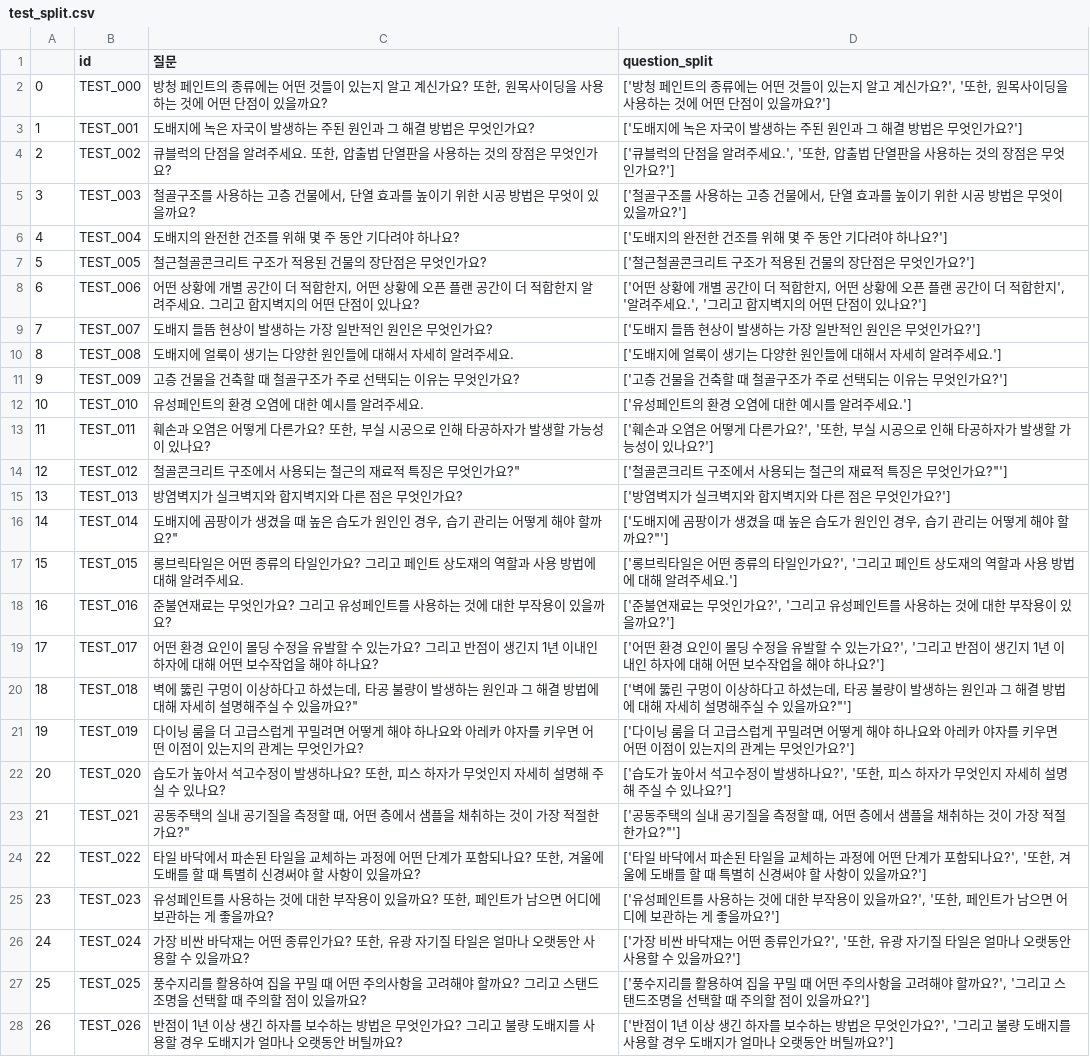
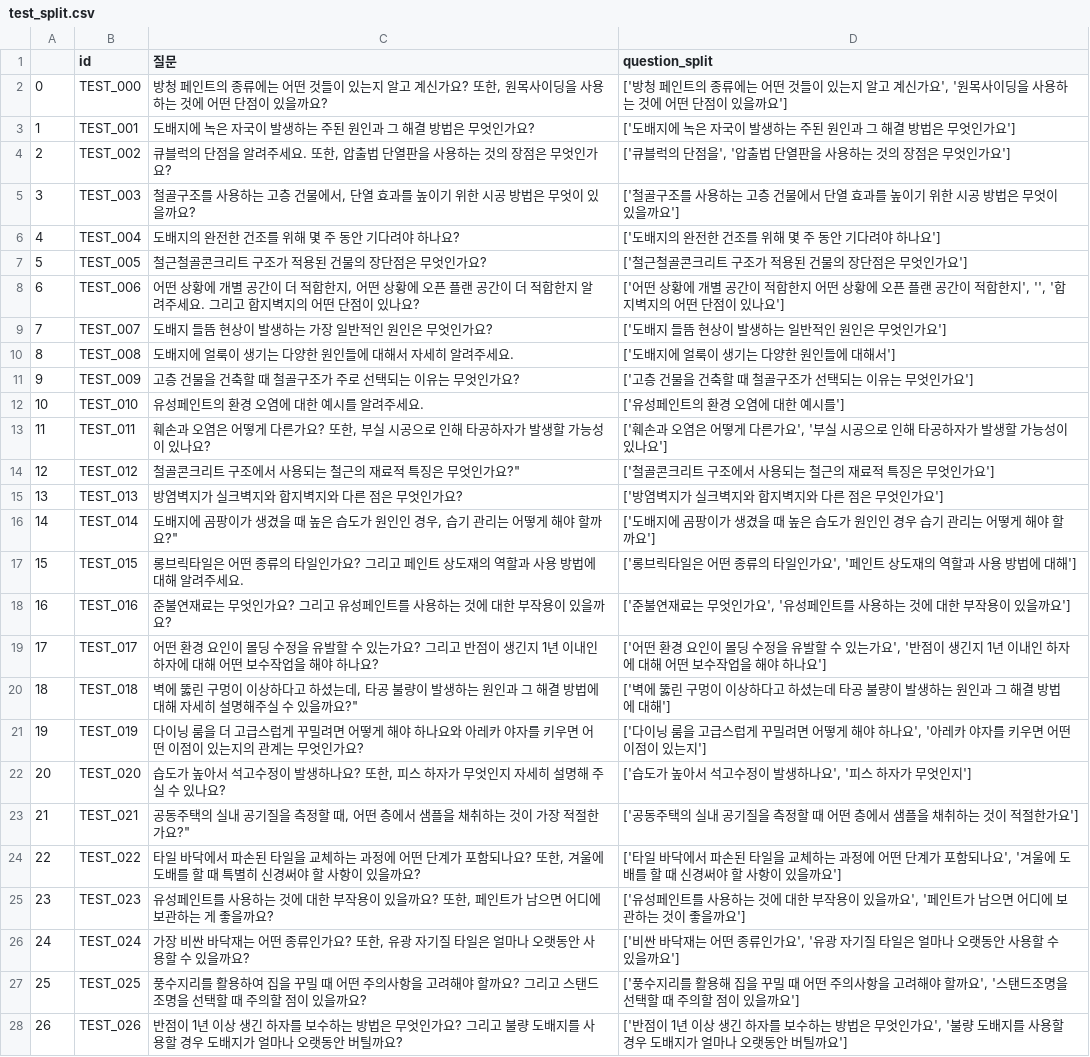
Before and after one commit to Five-Star-Station/Hansol_QA, a CSV file: simso/test_split.csv, drawn as a sheet; only a part is shown; the diff covers the shown part only; the diff names each change by its address in the sheet, - before the commit and + after, or states it on an @@ line.

Commit message:
Add files via upload

```diff
--- a/simso/test_split.csv
+++ b/simso/test_split.csv
-D2 (question_split): …계신가요?', '또한, 원목사이딩을 사용하는 것에 어떤 단점이 있을까요?']
+D2 (question_split): …계신가요', '원목사이딩을 사용하는 것에 어떤 단점이 있을까요']
-D3 (question_split): ['도배지에 녹은 자국이 발생하는 주된 원인과 그 해결 방법은 무엇인가요?']
+D3 (question_split): ['도배지에 녹은 자국이 발생하는 주된 원인과 그 해결 방법은 무엇인가요']
-D4 (question_split): …단점을 알려주세요.', '또한, 압출법 단열판을 사용하는 것의 장점은 무엇인가요?']
+D4 (question_split): …단점을', '압출법 단열판을 사용하는 것의 장점은 무엇인가요']
-D5 (question_split): …건물에서, 단열 효과를 높이기 위한 시공 방법은 무엇이 있을까요?']
+D5 (question_split): …건물에서 단열 효과를 높이기 위한 시공 방법은 무엇이 있을까요']
-D6 (question_split): ['도배지의 완전한 건조를 위해 몇 주 동안 기다려야 하나요?']
+D6 (question_split): ['도배지의 완전한 건조를 위해 몇 주 동안 기다려야 하나요']
-D7 (question_split): ['철근철골콘크리트 구조가 적용된 건물의 장단점은 무엇인가요?']
+D7 (question_split): ['철근철골콘크리트 구조가 적용된 건물의 장단점은 무엇인가요']
-D8 (question_split): …공간이 더 적합한지, 어떤 상황에 오픈 플랜 공간이 더 적합한지', '알려주세요.', '그리고 합지벽지의 어떤 단점이 있나요?']
+D8 (question_split): …공간이 적합한지 어떤 상황에 오픈 플랜 공간이 적합한지', '', '합지벽지의 어떤 단점이 있나요']
-D9 (question_split): ['도배지 들뜸 현상이 발생하는 가장 일반적인 원인은 무엇인가요?']
+D9 (question_split): ['도배지 들뜸 현상이 발생하는 일반적인 원인은 무엇인가요']
-D10 (question_split): ['도배지에 얼룩이 생기는 다양한 원인들에 대해서 자세히 알려주세요.']
+D10 (question_split): ['도배지에 얼룩이 생기는 다양한 원인들에 대해서']
-D11 (question_split): ['고층 건물을 건축할 때 철골구조가 주로 선택되는 이유는 무엇인가요?']
+D11 (question_split): ['고층 건물을 건축할 때 철골구조가 선택되는 이유는 무엇인가요']
-D12 (question_split): ['유성페인트의 환경 오염에 대한 예시를 알려주세요.']
+D12 (question_split): ['유성페인트의 환경 오염에 대한 예시를']
-D13 (question_split): …다른가요?', '또한, 부실 시공으로 인해 타공하자가 발생할 가능성이 있나요?']
+D13 (question_split): …다른가요', '부실 시공으로 인해 타공하자가 발생할 가능성이 있나요']
-D14 (question_split): ['철골콘크리트 구조에서 사용되는 철근의 재료적 특징은 무엇인가요?"']
+D14 (question_split): ['철골콘크리트 구조에서 사용되는 철근의 재료적 특징은 무엇인가요']
-D15 (question_split): ['방염벽지가 실크벽지와 합지벽지와 다른 점은 무엇인가요?']
+D15 (question_split): ['방염벽지가 실크벽지와 합지벽지와 다른 점은 무엇인가요']
-D16 (question_split): …인 경우, 습기 관리는 어떻게 해야 할까요?"']
+D16 (question_split): …인 경우 습기 관리는 어떻게 해야 할까요']
-D17 (question_split): …일인가요?', '그리고 페인트 상도재의 역할과 사용 방법에 대해 알려주세요.']
+D17 (question_split): …일인가요', '페인트 상도재의 역할과 사용 방법에 대해']
-D18 (question_split): …엇인가요?', '그리고 유성페인트를 사용하는 것에 대한 부작용이 있을까요?']
+D18 (question_split): …엇인가요', '유성페인트를 사용하는 것에 대한 부작용이 있을까요']
-D19 (question_split): …있는가요?', '그리고 반점이 생긴지 1년 이내인 하자에 대해 어떤 보수작업을 해야 하나요?']
+D19 (question_split): …있는가요', '반점이 생긴지 1년 이내인 하자에 대해 어떤 보수작업을 해야 하나요']
-D20 (question_split): …하셨는데, 타공 불량이 발생하는 원인과 그 해결 방법에 대해 자세히 설명해주실 수 있을까요?"']
+D20 (question_split): …하셨는데 타공 불량이 발생하는 원인과 그 해결 방법에 대해']
-D21 (question_split): …룸을 더 고급스럽게 꾸밀려면 어떻게 해야 하나요와 아레카 야자를 키우면 어떤 이점이 있는지의 관계는 무엇인가요?']
+D21 (question_split): …룸을 고급스럽게 꾸밀려면 어떻게 해야 하나요', '아레카 야자를 키우면 어떤 이점이 있는지']
-D22 (question_split): …생하나요?', '또한, 피스 하자가 무엇인지 자세히 설명해 주실 수 있나요?']
+D22 (question_split): …생하나요', '피스 하자가 무엇인지']
-D23 (question_split): …정할 때, 어떤 층에서 샘플을 채취하는 것이 가장 적절한가요?"']
+D23 (question_split): …정할 때 어떤 층에서 샘플을 채취하는 것이 적절한가요']
-D24 (question_split): …함되나요?', '또한, 겨울에 도배를 할 때 특별히 신경써야 할 사항이 있을까요?']
+D24 (question_split): …함되나요', '겨울에 도배를 할 때 신경써야 할 사항이 있을까요']
-D25 (question_split): …있을까요?', '또한, 페인트가 남으면 어디에 보관하는 게 좋을까요?']
+D25 (question_split): …있을까요', '페인트가 남으면 어디에 보관하는 것이 좋을까요']
-D26 (question_split): ['가장 비싼 바닥재는 어떤 종류인가요?', '또한, 유광 자기질 타일은 얼마나 오랫동안 사용할 수 있을까요?']
+D26 (question_split): ['비싼 바닥재는 어떤 종류인가요', '유광 자기질 타일은 얼마나 오랫동안 사용할 수 있을까요']
-D27 (question_split): …를 활용하여 집을 꾸밀 때 어떤 주의사항을 고려해야 할까요?', '그리고 스탠드조명을 선택할 때 주의할 점이 있을까요?']
+D27 (question_split): …를 활용해 집을 꾸밀 때 어떤 주의사항을 고려해야 할까요', '스탠드조명을 선택할 때 주의할 점이 있을까요']
-D28 (question_split): …엇인가요?', '그리고 불량 도배지를 사용할 경우 도배지가 얼마나 오랫동안 버틸까요?']
+D28 (question_split): …엇인가요', '불량 도배지를 사용할 경우 도배지가 얼마나 오랫동안 버틸까요']
```
Also changed, not shown: 103 edited cells elsewhere in this file.
